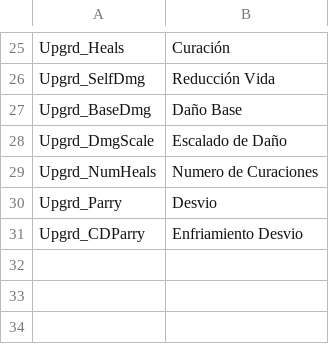
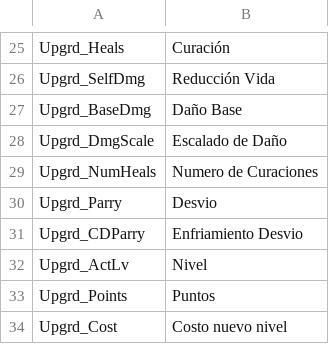
Before and after one commit to ArthemyDevelopment/TakeTheRisk, a CSV file: Assets/StreamingAssets/Español.csv, drawn as a sheet; only a part is shown, gaps mark what is left out; the diff names each change by its address in the sheet, - before the commit and + after, or states it on an @@ line.

```diff
--- a/Assets/StreamingAssets/Español.csv
+++ b/Assets/StreamingAssets/Español.csv
+row 32: Upgrd_ActLv | Nivel
+row 33: Upgrd_Points | Puntos
+row 34: Upgrd_Cost | Costo nuevo nivel
```
Also changed, not shown: 9 other files.
